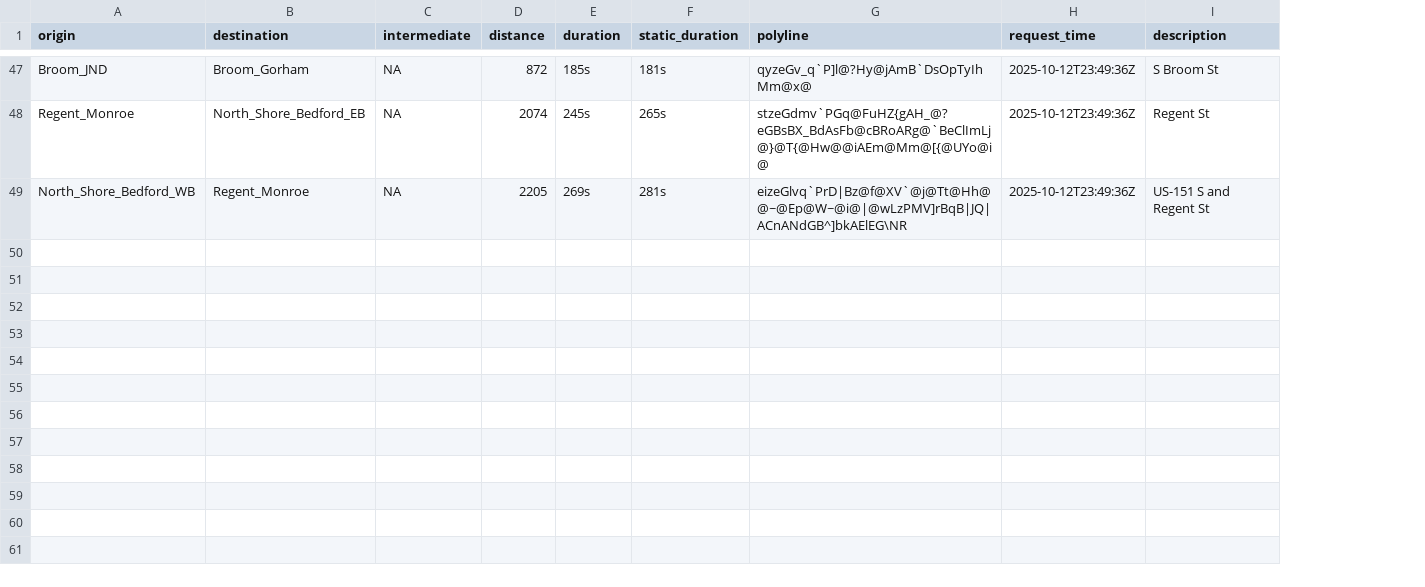
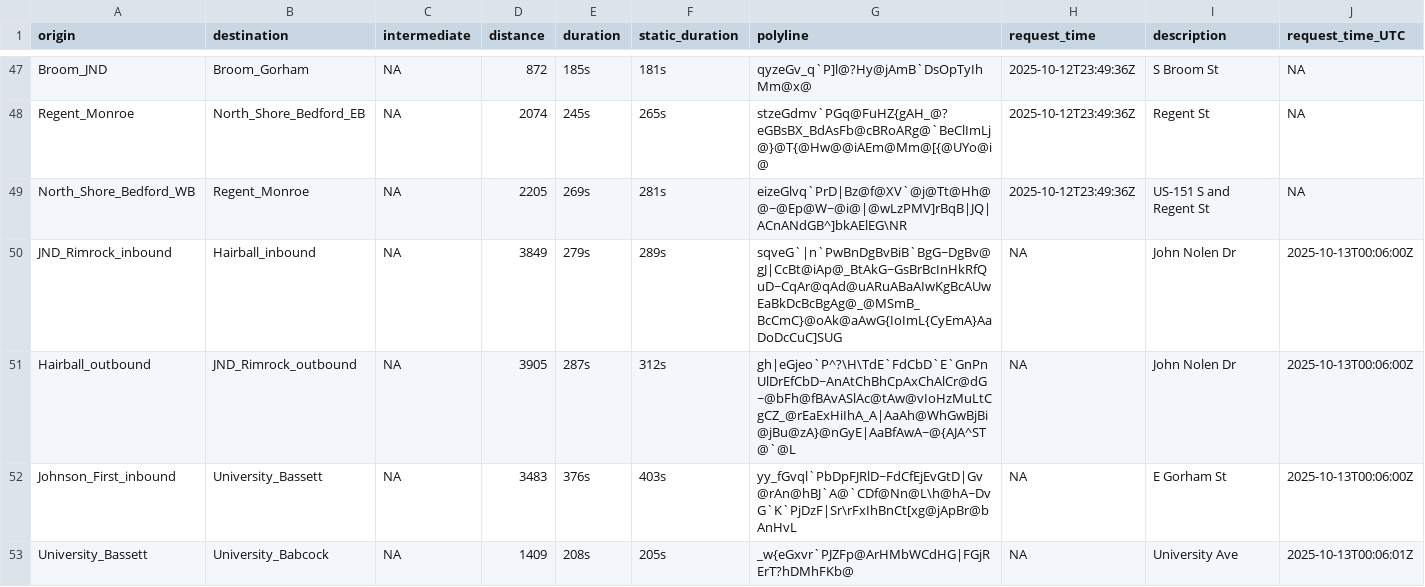
Before and after one commit to vgXhc/travel_time_estimates, a CSV file: data/data_raw.csv, drawn as a sheet; only a part is shown, gaps mark what is left out; the diff covers the shown part only; the diff names each change by its address in the sheet, - before the commit and + after, or states it on an @@ line.

Commit message:
add time zone handling

```diff
--- a/data/data_raw.csv
+++ b/data/data_raw.csv
+column J (request_time_UTC), rows 47-49: all NA
+row 50: JND_Rimrock_inbound | Hairball_inbound | NA | 3849 | 279s | 289s | sqveG`|n`PwBnDgBvBiB`BgG~DgBv@gJ|CcBt@iAp@_BtAkG~GsBrBcInHkRfQuD~CqAr@qAd@uARuABaAIwKgBcAUwEaBkDcBcBgAg@_@MSmB_BcCmC}@oAk@aAwG{IoImL{CyEmA}AaDoDcCuC]SUG | NA | John Nolen Dr | 2025-10-13T00:06:00Z
+row 51: Hairball_outbound | JND_Rimrock_outbound | NA | 3905 | 287s | 312s | gh|eGjeo`P^?\H\TdE`FdCbD`E`GnPnUlDrEfCbD~AnAtChBhCpAxChAlCr@dG~@bFh@fBAvASlAc@tAw@vIoHzMuLtCgCZ_@rEaExHiIhA_A|AaAh@WhGwBjBi@jBu@zA}@nGyE|AaBfAwA~@{AJA^ST@`@L | NA | John Nolen Dr | 2025-10-13T00:06:00Z
+row 52: Johnson_First_inbound | University_Bassett | NA | 3483 | 376s | 403s | yy_fGvql`PbDpFJRlD~FdCfEjEvGtD|Gv@rAn@hBJ`A@`CDf@Nn@L\h@hA~DvG`K`PjDzF|Sr\rFxIhBnCt[xg@jApBr@bAnHvL | NA | E Gorham St | 2025-10-13T00:06:00Z
+row 53: University_Bassett | University_Babcock | NA | 1409 | 208s | 205s | _w{eGxvr`PJZFp@ArHMbWCdHG|FGjRErT?hDMhFKb@ | NA | University Ave | 2025-10-13T00:06:01Z
```
Also changed, not shown: 12 added rows elsewhere in this file, 2 other files.
